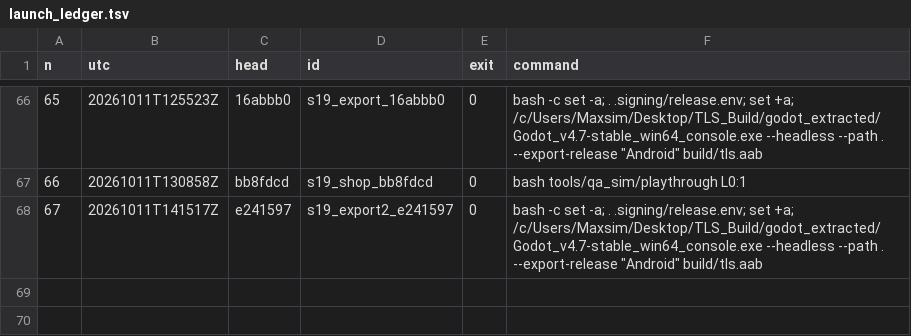
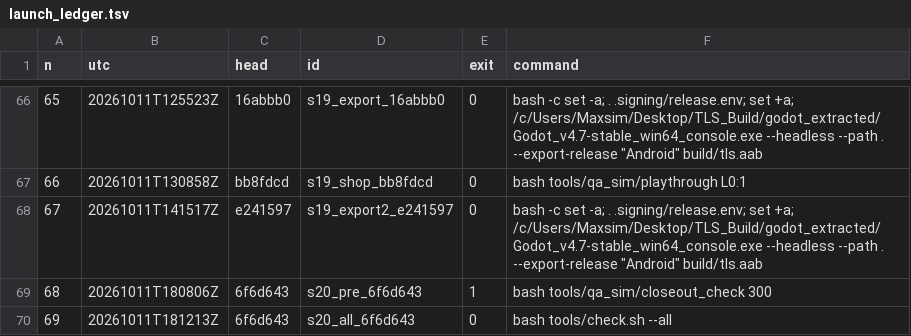
Before and after one commit to maxxxxx55555/igra, a TSV file: docs/artifacts/rc16/launch_ledger.tsv, drawn as a sheet; only a part is shown, gaps mark what is left out.

```diff
--- a/docs/artifacts/rc16/launch_ledger.tsv
+++ b/docs/artifacts/rc16/launch_ledger.tsv
@@ -68 +68,3 @@ n	utc	head	id	exit	command
 67	20261011T141517Z	e241597	s19_export2_e241597	0	bash -c set -a; . .signing/release.env; set +a; /c/Users/Maxsim/Desktop/TLS_Build/godot_extracted/Godot_v4.7-stable_win64_console.exe --headless --path . --export-release "Android" build/tls.aab
+68	20261011T180806Z	6f6d643	s20_pre_6f6d643	1	bash tools/qa_sim/closeout_check 300
+69	20261011T181213Z	6f6d643	s20_all_6f6d643	0	bash tools/check.sh --all
```
Also changed, not shown: 28 other files.
